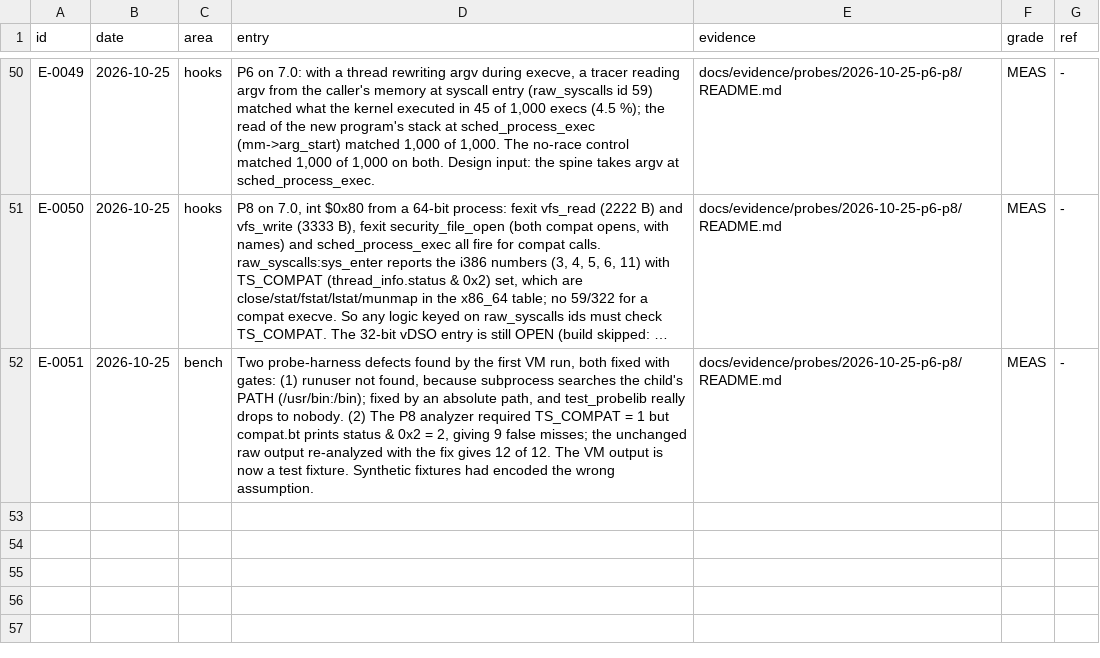
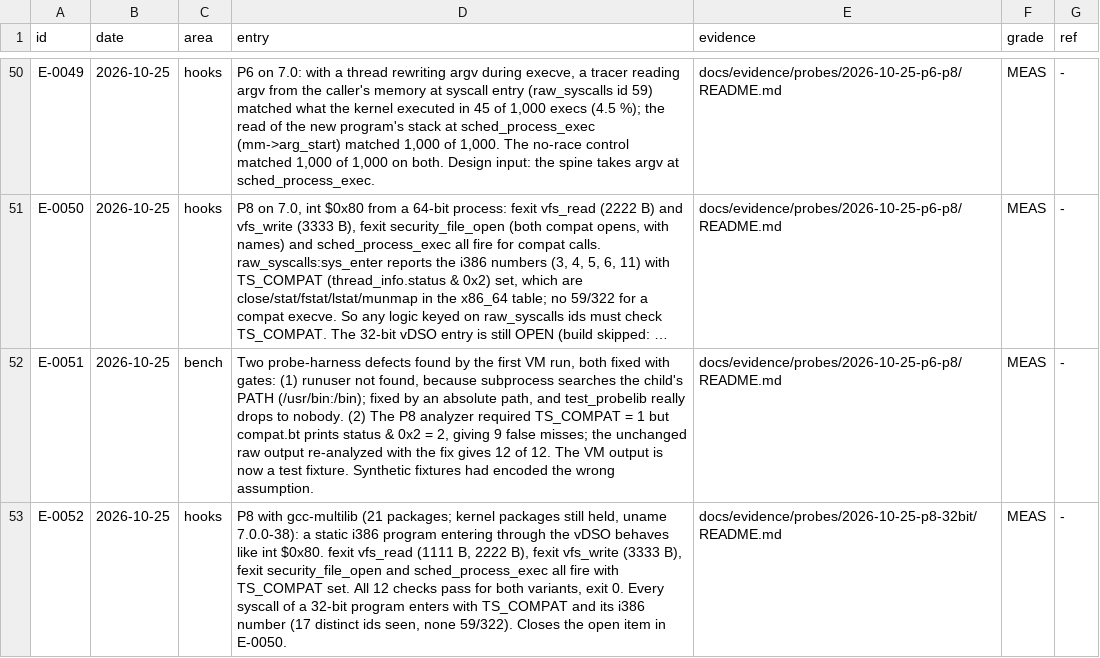
Before and after one commit to ranahunter10/fiery-dragon, a CSV file: docs/journal/engineering-log.csv, drawn as a sheet; only a part is shown, gaps mark what is left out; long unchanged cells end in …; the diff names each change by its address in the sheet, - before the commit and + after, or states it on an @@ line.

```diff
--- a/docs/journal/engineering-log.csv
+++ b/docs/journal/engineering-log.csv
+row 53: E-0052 | 2026-10-25 | hooks | P8 with gcc-multilib (21 packages; kernel packages still held, uname 7.0.0-38): a static i386 program entering through the vDSO behaves like int $0x80. fexit vfs_read (1111 B, 2222 B), fexit vfs_write (3333 B), fexit security_file_open and sched_process_exec all fire with TS_COMPAT set. All 12 checks pass for both variants, exit 0. Every syscall of a 32-bit program enters with TS_COMPAT and its i386 number (17 distinct ids seen, none 59/322). Closes the open item in E-0050. | docs/evidence/probes/2026-10-25-p8-32bit/README.md | MEAS | -
```
Also changed, not shown: 4 other files.
